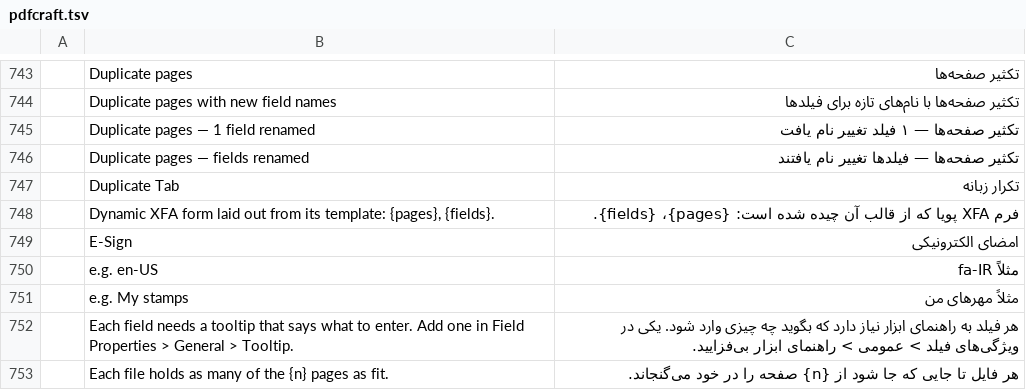
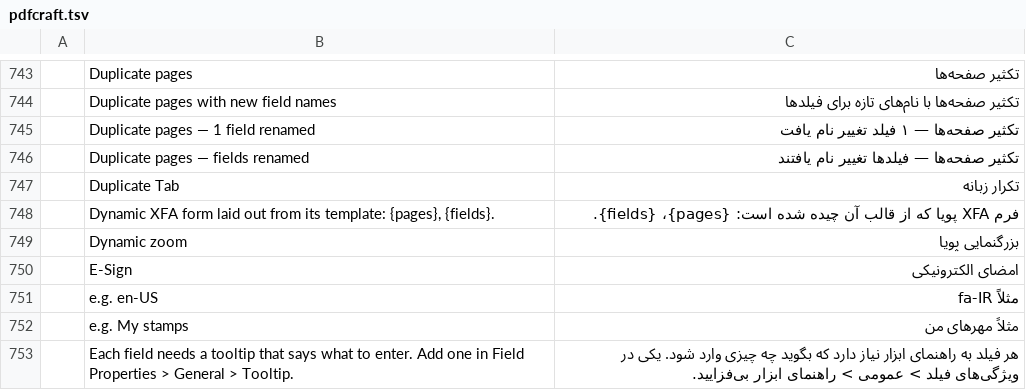
Before and after one commit to BBQ-MAN/craft-i18n, a TSV file: locales/fa/pdfcraft.tsv, drawn as a sheet; only a part is shown, gaps mark what is left out; the shorter side is filled out with more unchanged rows; the diff names each change by its address in the sheet, - before the commit and + after, or states it on an @@ line.

```diff
--- a/locales/fa/pdfcraft.tsv
+++ b/locales/fa/pdfcraft.tsv
+row 749:  | Dynamic zoom | بزرگنمایی پویا
```
Also changed, not shown: locales/ckb/pdfcraft.tsv, locales/cs/pdfcraft.tsv, 3 other files.
